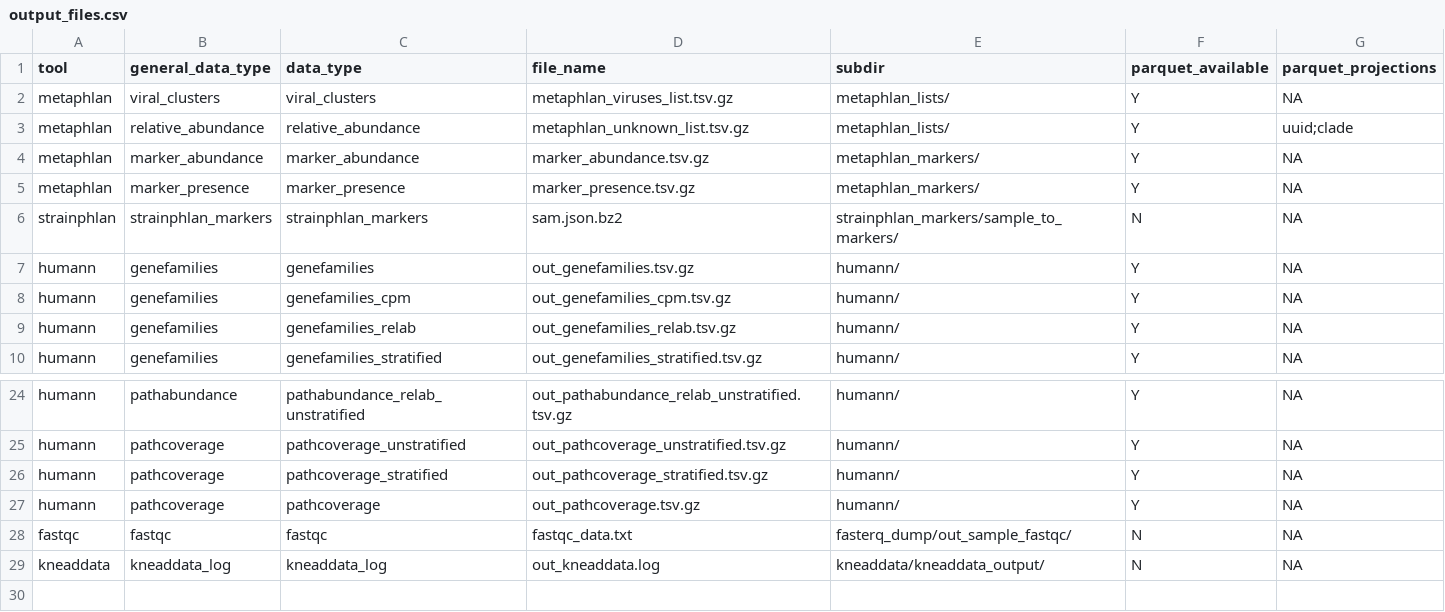
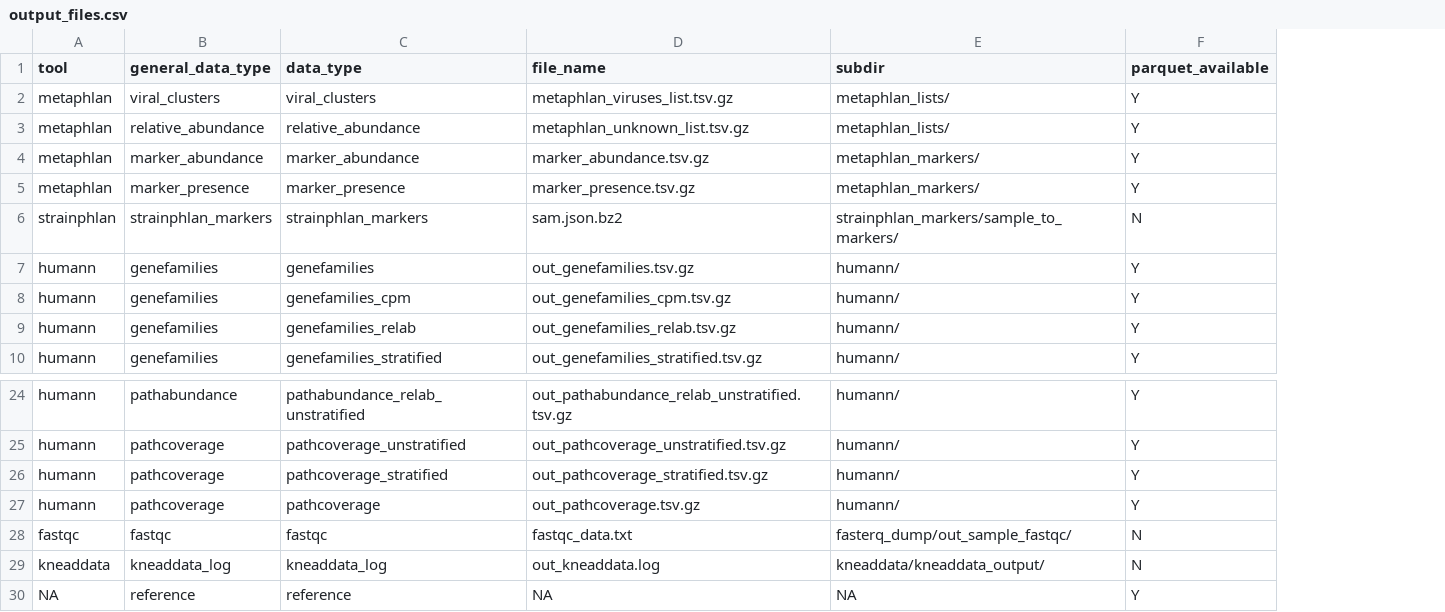
Before and after one commit to ASAP-MAC/parkinsonsMetagenomicData, a CSV file: inst/extdata/output_files.csv, drawn as a sheet; only a part is shown, gaps mark what is left out; removed rows and columns are numbered as before the commit, all else as after; the diff names each change by its address in the sheet, - before the commit and + after, or states it on an @@ line.

```diff
--- a/inst/extdata/output_files.csv
+++ b/inst/extdata/output_files.csv
-column G (parquet_projections), rows 2-10: NA | uuid;clade | NA | NA | NA | NA | NA | NA | NA; rows 24-29: all NA
+row 30: NA | reference | reference | NA | NA | Y
```
Also changed, not shown: inst/extdata/biobakery_file_definitions.csv, inst/extdata/parquet_dictionary.csv, 4 other files.
